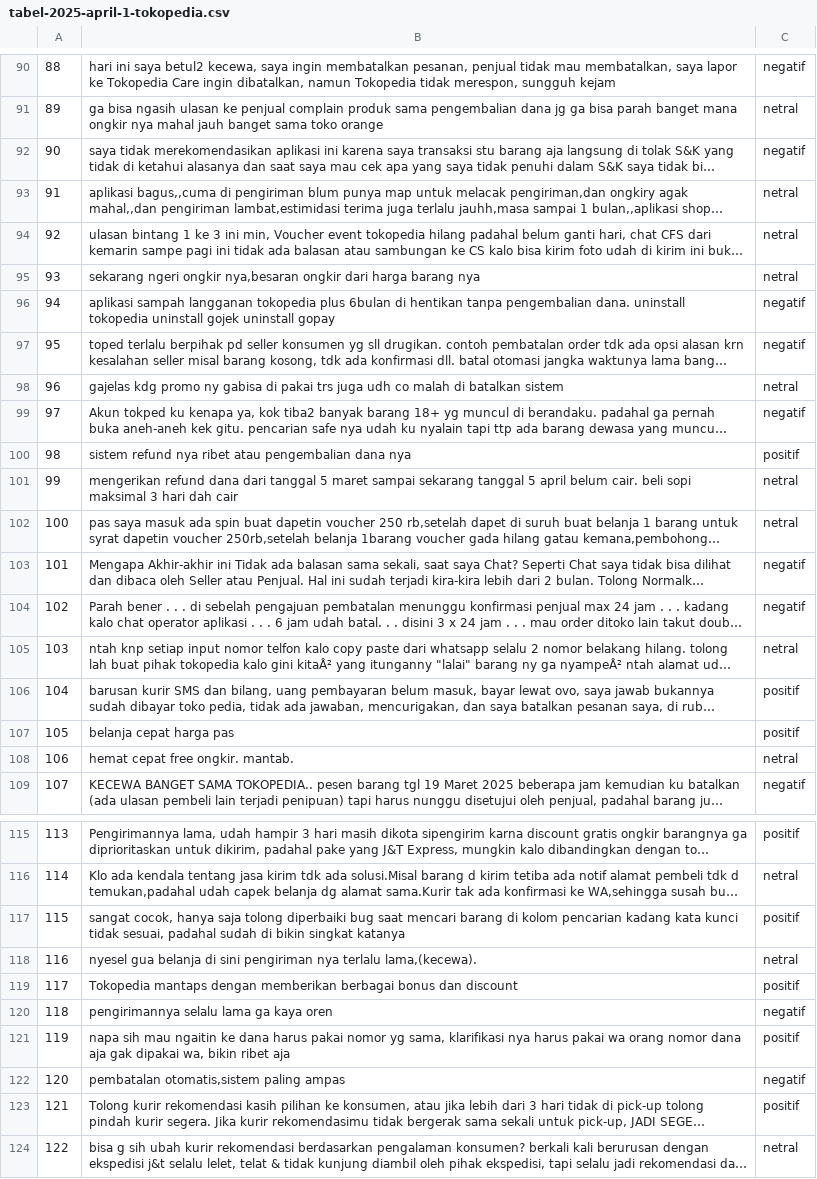
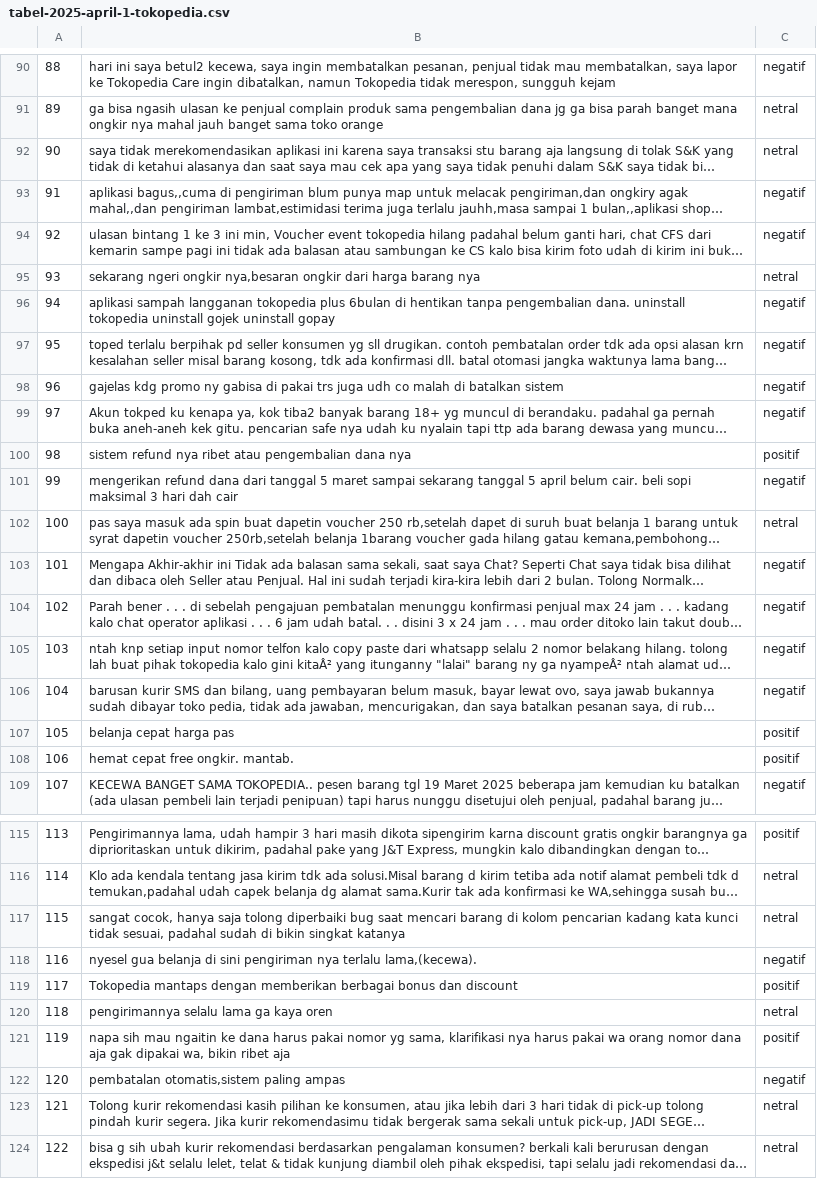
Before and after one commit to sandrinaferani/sentiment-analysis-mknn, a CSV file: user/tabel-2025-april-1-tokopedia.csv, drawn as a sheet; only a part is shown, gaps mark what is left out; long unchanged cells end in …; the diff covers the shown part only; the diff names each change by its address in the sheet, - before the commit and + after, or states it on an @@ line.

```diff
--- a/user/tabel-2025-april-1-tokopedia.csv
+++ b/user/tabel-2025-april-1-tokopedia.csv
-C92: negatif
+C92: netral
-C93:C94: netral
+C93:C94: negatif
-C98: netral
+C98: negatif
-C101: netral
+C101: negatif
-C105: netral
+C105: negatif
-C106: positif
+C106: negatif
-C108: netral
+C108: positif
-C117: positif
+C117: netral
-C118: netral
+C118: negatif
-C120: negatif
+C120: netral
-C123: positif
+C123: netral
```
Also changed, not shown: 64 edited cells elsewhere in this file, user/tabel-2025-april-1-lazada.csv, user/tabel-2025-april-1-shopee.csv, 12 other files.
